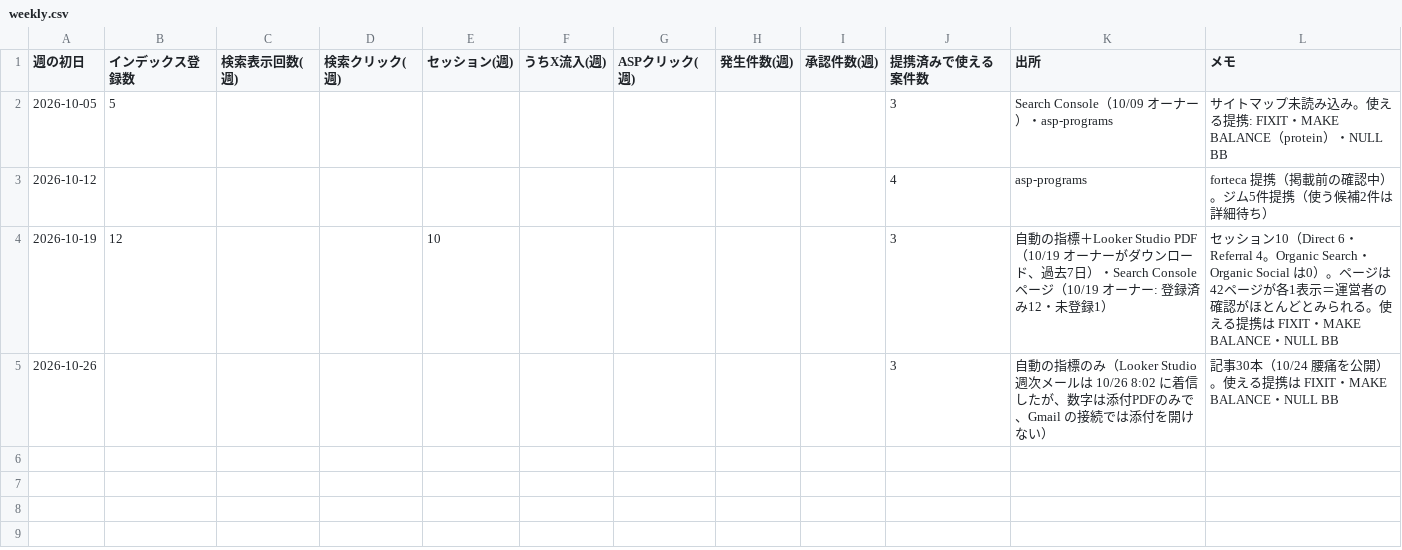
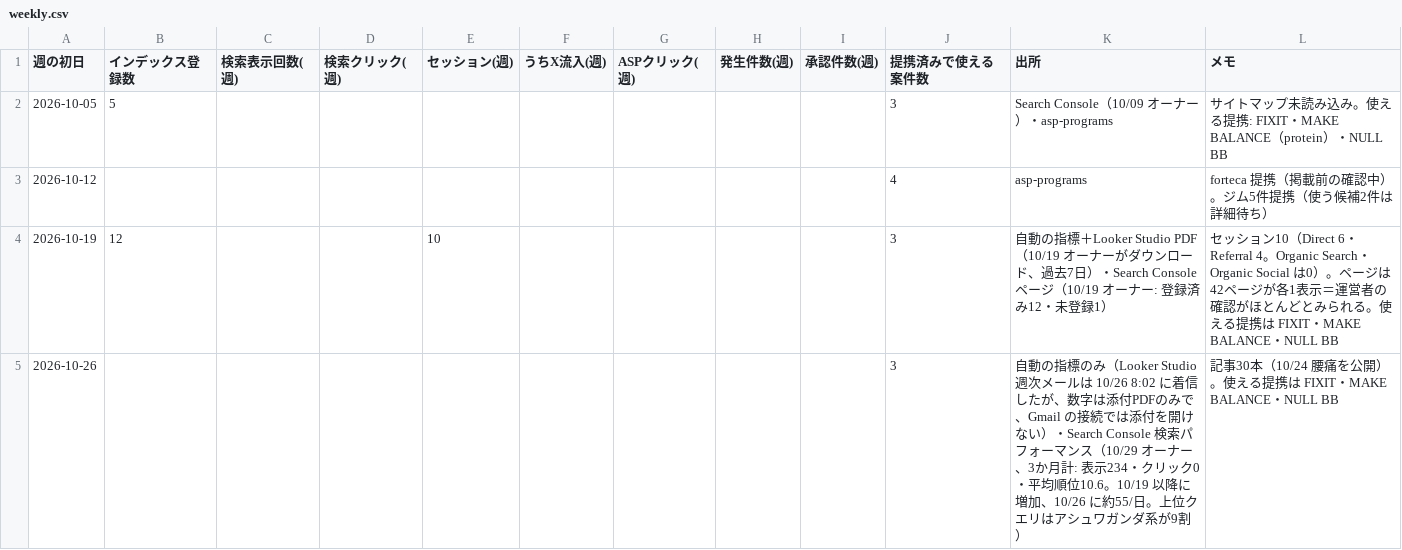
Before and after one commit to HCLAB16k/health-affiliate-site, a CSV file: org/kpi/weekly.csv, drawn as a sheet.

```diff
--- a/org/kpi/weekly.csv
+++ b/org/kpi/weekly.csv
@@ -4,2 +4,2 @@
 2026-10-19,12,,,10,,,,,3,自動の指標＋Looker Studio PDF（10/19 オーナーがダウンロード、過去7日）・Search Console ページ（10/19 オーナー: 登録済み12・未登録1）,セッション10（Direct 6・Referral 4。Organic Search・Organic Social は0）。ページは42ページが各1表示＝運営者の確認がほとんどとみられる。使える提携は FIXIT・MAKE BALANCE・NULL BB
-2026-10-26,,,,,,,,,3,自動の指標のみ（Looker Studio 週次メールは 10/26 8:02 に着信したが、数字は添付PDFのみで、Gmail の接続では添付を開けない）,記事30本（10/24 腰痛を公開）。使える提携は FIXIT・MAKE BALANCE・NULL BB
+2026-10-26,,,,,,,,,3,自動の指標のみ（Looker Studio 週次メールは 10/26 8:02 に着信したが、数字は添付PDFのみで、Gmail の接続では添付を開けない）・Search Console 検索パフォーマンス（10/29 オーナー、3か月計: 表示234・クリック0・平均順位10.6。10/19 以降に増加、10/26 に約55/日。上位クエリはアシュワガンダ系が9割）,記事30本（10/24 腰痛を公開）。使える提携は FIXIT・MAKE BALANCE・NULL BB
```
Also changed, not shown: 3 other files.
